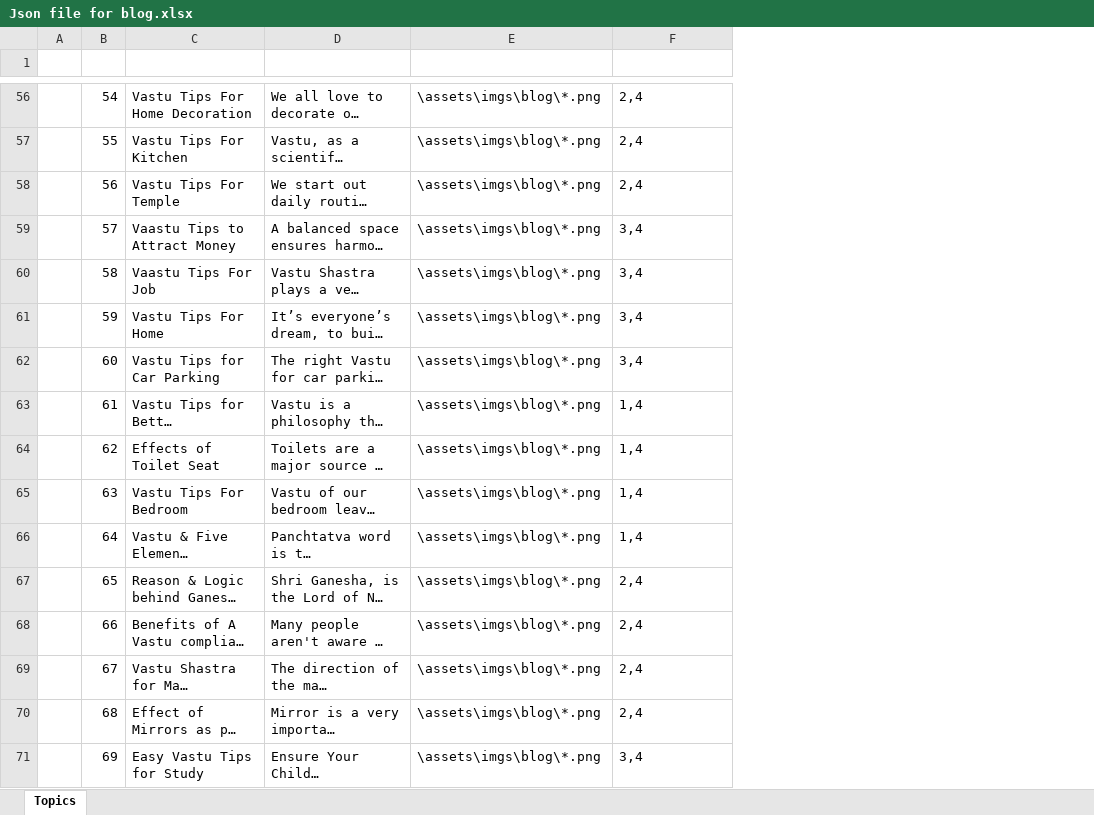
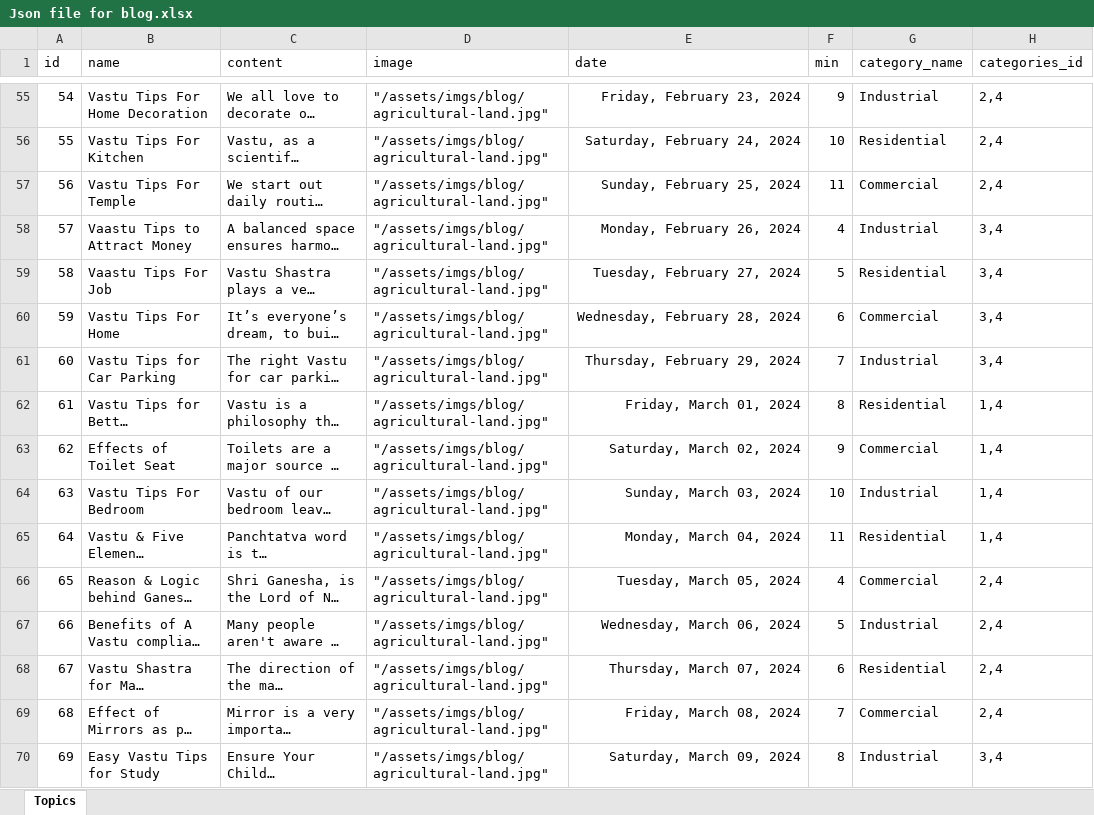
Before and after one commit to sm2424/Siddhvastu5, an Excel workbook: Json file for blog.xlsx, sheet Topics, drawn as a sheet; only a part is shown, gaps mark what is left out; long unchanged cells end in …; values as stored, in another font and other column widths than the file's, no borders; removed rows and columns are numbered as before the commit, all else as after; the diff covers the shown part only; the diff names each change by its address in the sheet, - before the commit and + after, or states it on an @@ line.

Commit message:
Add Blog pages

```diff
--- a/Json file for blog.xlsx (sheet Topics)
+++ b/Json file for blog.xlsx (sheet Topics)
-column A, empty
+column E (date), rows 55-70: Friday, February 23, 2024 | Saturday, February 24, 2024 | Sunday, February 25, 2024 | Monday, February 26, 2024 | Tuesday, February 27, 2024 | Wednesday, February 28, 2024 | Thursday, February 29, 2024 | Friday, March 01, 2024 | Saturday, March 02, 2024 | Sunday, March 03, 2024 | Monday, March 04, 2024 | Tuesday, March 05, 2024 | Wednesday, March 06, 2024 | Thursday, March 07, 2024 | Friday, March 08, 2024 | Saturday, March 09, 2024
+column F (min), rows 55-70: 9 | 10 | 11 | 4 | 5 | 6 | 7 | 8 | 9 | 10 | 11 | 4 | 5 | 6 | 7 | 8
+column G (category_name), rows 55-70: Industrial | Residential | Commercial | Industrial | Residential | Commercial | Industrial | Residential | Commercial | Industrial | Residential | Commercial | Industrial | Residential | Commercial | Industrial
-row 1: (empty)
+row 1: id | name | content | image | date | min | category_name | categories_id
-D55:D70 (image): \assets\imgs\blog\*.png
+D55:D70 (image): "/assets/imgs/blog/agricultural-land.jpg"
```
Also changed, not shown: 1 removed row and 53 edited cells elsewhere in this sheet, 20 other files.
